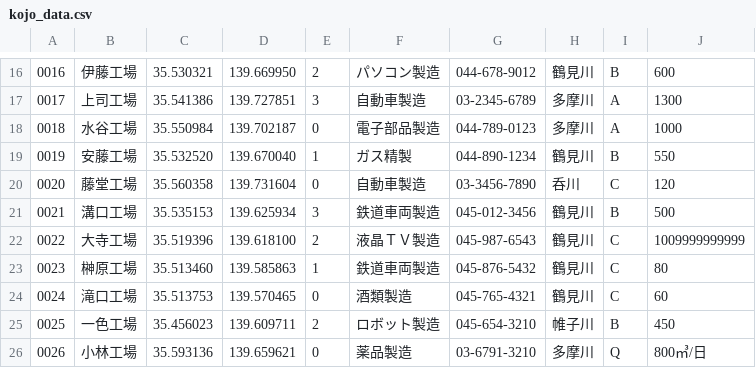
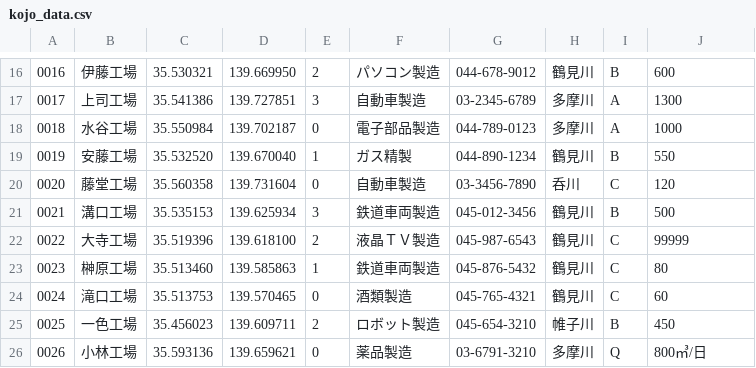
Before and after one commit to jou4/calpoly2017, a CSV file: kojo_data.csv, drawn as a sheet; only a part is shown, gaps mark what is left out.

Commit message:
update

```diff
--- a/kojo_data.csv
+++ b/kojo_data.csv
@@ -21,3 +21,3 @@
 0021,溝口工場,35.535153,139.625934,3,鉄道車両製造,045-012-3456,鶴見川,B,500
-0022,大寺工場,35.519396,139.618100,2,液晶ＴＶ製造,045-987-6543,鶴見川,C,1009999999999
+0022,大寺工場,35.519396,139.618100,2,液晶ＴＶ製造,045-987-6543,鶴見川,C,99999
 0023,榊原工場,35.513460,139.585863,1,鉄道車両製造,045-876-5432,鶴見川,C,80
```
